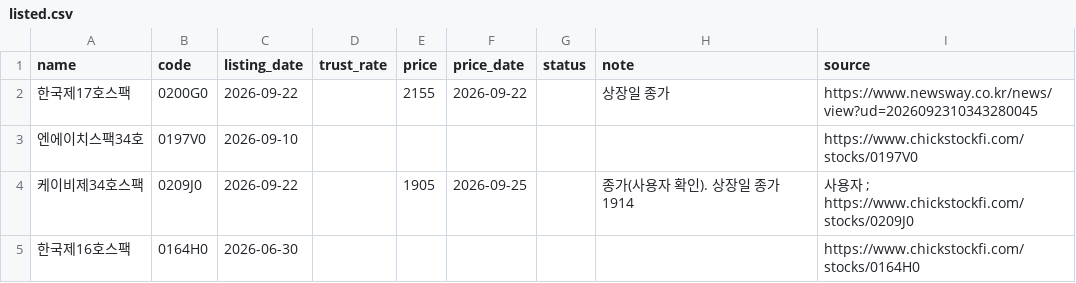
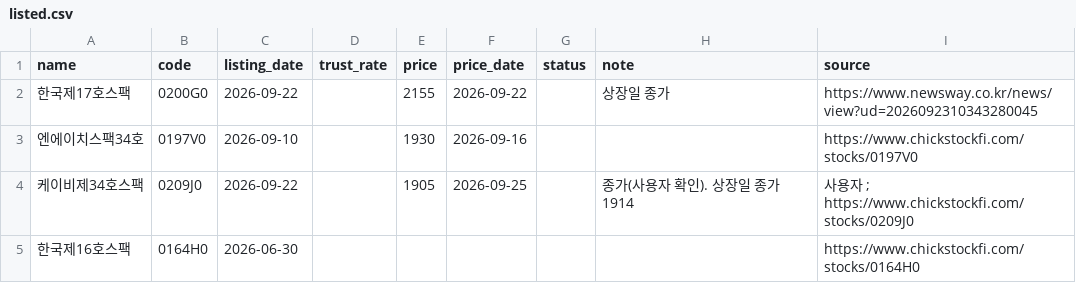
Before and after one commit to tnals961006-bot/250905, a CSV file: spac/data/listed.csv, drawn as a sheet; only a part is shown.

```diff
--- a/spac/data/listed.csv
+++ b/spac/data/listed.csv
@@ -2,3 +2,3 @@ name,code,listing_date,trust_rate,price,price_date,status,note,source
 한국제17호스팩,0200G0,2026-09-22,,2155,2026-09-22,,상장일 종가,https://www.newsway.co.kr/news/view?ud=2026092310343280045
-엔에이치스팩34호,0197V0,2026-09-10,,,,,,https://www.chickstockfi.com/stocks/0197V0
+엔에이치스팩34호,0197V0,2026-09-10,,1930,2026-09-16,,,https://www.chickstockfi.com/stocks/0197V0
 케이비제34호스팩,0209J0,2026-09-22,,1905,2026-09-25,,종가(사용자 확인). 상장일 종가 1914,사용자 ; https://www.chickstockfi.com/stocks/0209J0
```
Also changed, not shown: spac/data/history.csv.
